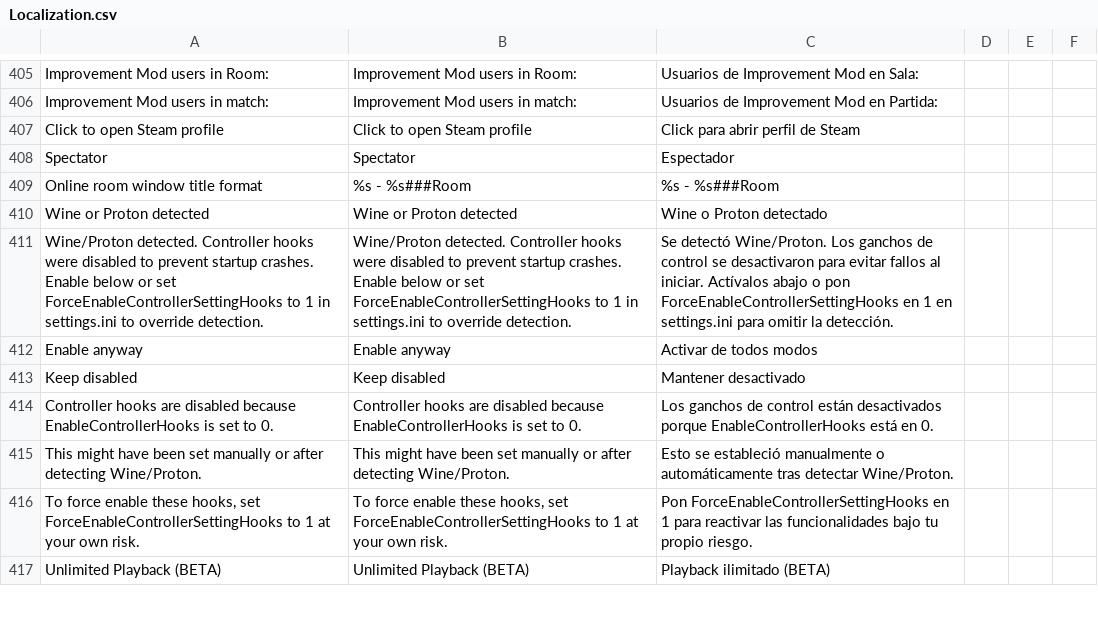
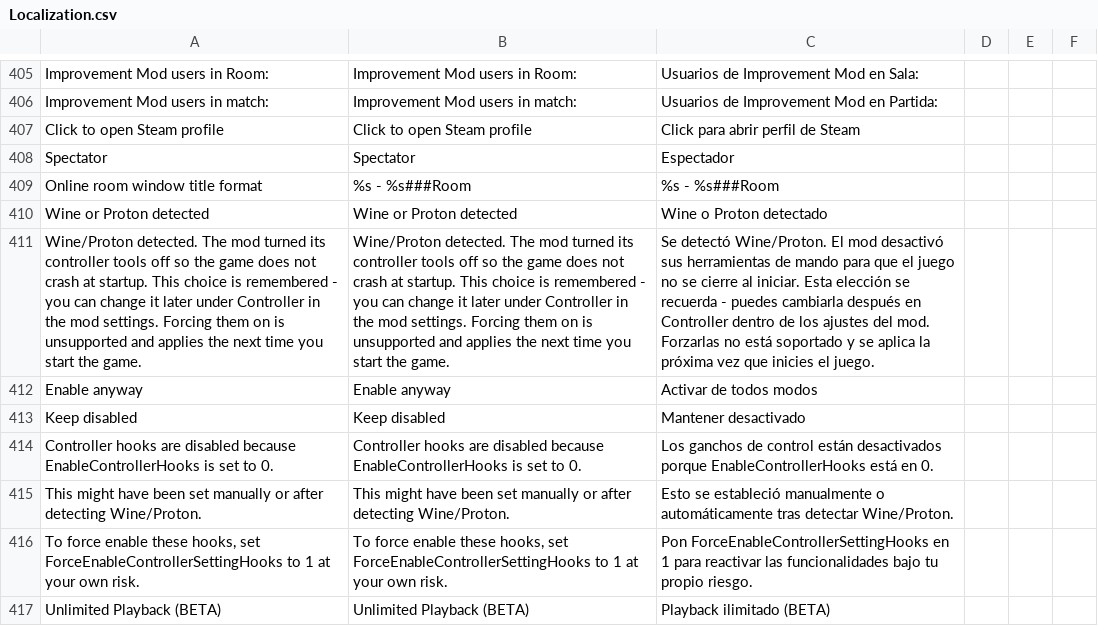
Before and after one commit to HaiKamDesu/BBCF-Improvement-Mod, a CSV file: resource/localization/Localization.csv, drawn as a sheet; only a part is shown, gaps mark what is left out; removed rows and columns are numbered as before the commit, all else as after; the diff names each change by its address in the sheet, - before the commit and + after, or states it on an @@ line.

Commit message:
Ask the Wine controller question once instead of every launch
Under Wine/Proton the mod turns its controller tools off and asks whether
to force them back on. Nothing recorded the answer: the open condition
looked only at ForceEnableControllerSettingHooks, and neither button set
it. "Keep disabled" wrote a setting nobody consulted, and "Enable anyway"
wrote EnableControllerHooks=1, which the startup gate rewrote to 0 on the
next launch before anything read it. So both answers led to the same
modal, in the way of the game, on every single launch - and the only way
to stop being asked was to set the force flag by hand, the unsupported
option the prompt exists to warn about.

- WineControllerPromptAnswered records that the question was answered,
  and the popup consults it. Set it back to 0 to be asked again.
- "Enable anyway" now sets the force flag, which is what forcing the
  hooks on under Wine actually means and what survives the startup gate.
- "Keep disabled" clears the force flag, so the two buttons are opposites
  rather than one of them being a no-op.
- Popup text says the choice is remembered, where to change it, and that
  forcing applies on the next launch - the hooks install during init, so
  the button cannot take effect mid-session.

Users who answered before this will be asked once more, since nothing was
written down the first time. Not yet run under Wine.

```diff
--- a/resource/localization/Localization.csv
+++ b/resource/localization/Localization.csv
-row 411: Wine/Proton detected. Controller hooks were disabled to prevent startup crashes. Enable below or set ForceEnableControllerSettingHooks to 1 in settings.ini to override detection. | Wine/Proton detected. Controller hooks were disabled to prevent startup crashes. Enable below or set ForceEnableControllerSettingHooks to 1 in settings.ini to override detection. | Se detectó Wine/Proton. Los ganchos de control se desactivaron para evitar fallos al iniciar. Actívalos abajo o pon ForceEnableControllerSettingHooks en 1 en settings.ini para omitir la detección.
+row 411: Wine/Proton detected. The mod turned its controller tools off so the game does not crash at startup. This choice is remembered - you can change it later under Controller in the mod settings. Forcing them on is unsupported and applies the next time you start the game. | Wine/Proton detected. The mod turned its controller tools off so the game does not crash at startup. This choice is remembered - you can change it later under Controller in the mod settings. Forcing them on is unsupported and applies the next time you start the game. | Se detectó Wine/Proton. El mod desactivó sus herramientas de mando para que el juego no se cierre al iniciar. Esta elección se recuerda - puedes cambiarla después en Controller dentro de los ajustes del mod. Forzarlas no está soportado y se aplica la próxima vez que inicies el juego.
```
Also changed, not shown: 5 other files.
